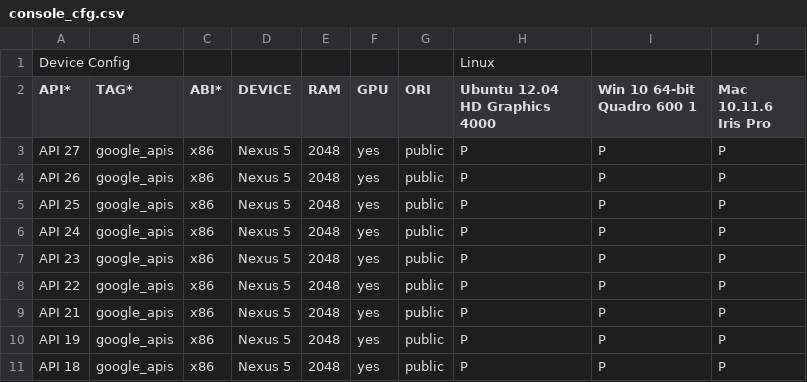
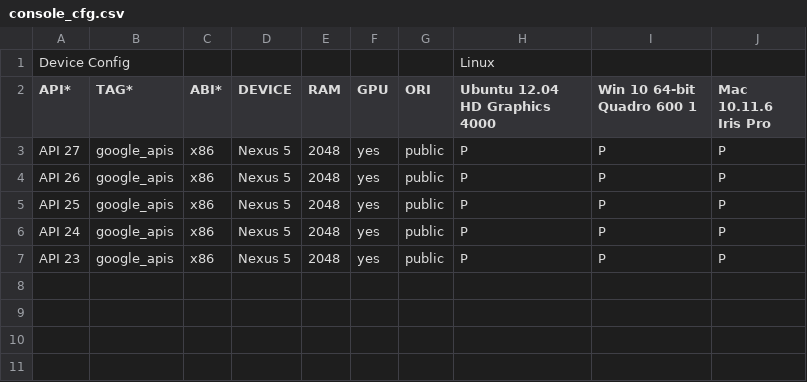
Before and after one commit to msft-mirror-aosp/platform.external.adt-infra, a CSV file: emu_test/config/console_cfg.csv, drawn as a sheet.

Commit message:
Stop to run console tests on APIs 18/19/21/22
Due to space limit on build bot, stop to run console tests on APIs
18/19/21/22 system images. Once we have enough space, we enable them.

Test: locally
Change-Id: I8db386d3dbf21e0c2af5a803f199d829e56c17b6

```diff
--- a/emu_test/config/console_cfg.csv
+++ b/emu_test/config/console_cfg.csv
@@ -7,5 +7 @@ API 24,google_apis,x86,Nexus 5,2048,yes,public,P,P,P
 API 23,google_apis,x86,Nexus 5,2048,yes,public,P,P,P
-API 22,google_apis,x86,Nexus 5,2048,yes,public,P,P,P
-API 21,google_apis,x86,Nexus 5,2048,yes,public,P,P,P
-API 19,google_apis,x86,Nexus 5,2048,yes,public,P,P,P
-API 18,google_apis,x86,Nexus 5,2048,yes,public,P,P,P
```
